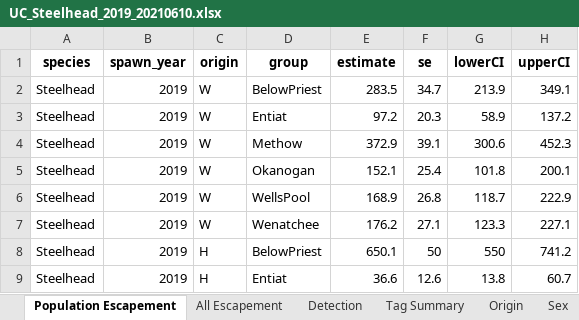
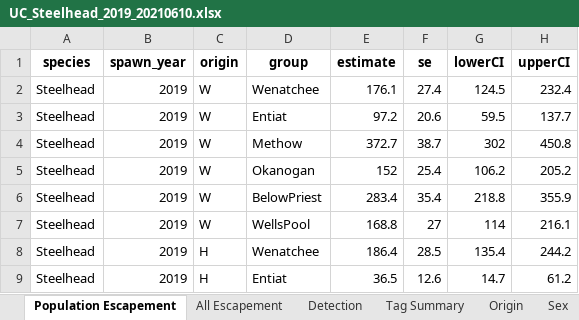
Before and after one commit to fourpeaksenv/DabomPriestRapidsSthd, an Excel workbook: outgoing/estimates/UC_Steelhead_2019_20210610.xlsx, sheet Population Escapement, drawn as a sheet; only a part is shown; values as stored, in another font and other column widths than the file's, no borders; removed rows and columns are numbered as before the commit, all else as after; the diff covers the shown part only; the diff names each change by its address in the sheet, - before the commit and + after, or states it on an @@ line.

Commit message:
set population groups as factor, to make them appear in certain order. Better organized origin table. Compiled results for 2019 and 2020 spawn years

```diff
--- a/outgoing/estimates/UC_Steelhead_2019_20210610.xlsx (sheet Population Escapement)
+++ b/outgoing/estimates/UC_Steelhead_2019_20210610.xlsx (sheet Population Escapement)
-D2 (group): BelowPriest
+D2 (group): Wenatchee
-E2 (estimate): 283.5
+E2 (estimate): 176.1
-F2 (se): 34.7
+F2 (se): 27.4
-G2 (lowerCI): 213.9
+G2 (lowerCI): 124.5
-H2 (upperCI): 349.1
+H2 (upperCI): 232.4
-F3 (se): 20.3
+F3 (se): 20.6
-G3 (lowerCI): 58.9
+G3 (lowerCI): 59.5
-H3 (upperCI): 137.2
+H3 (upperCI): 137.7
-E4 (estimate): 372.9
+E4 (estimate): 372.7
-F4 (se): 39.1
+F4 (se): 38.7
-G4 (lowerCI): 300.6
+G4 (lowerCI): 302
-H4 (upperCI): 452.3
+H4 (upperCI): 450.8
-E5 (estimate): 152.1
+E5 (estimate): 152
-G5 (lowerCI): 101.8
+G5 (lowerCI): 106.2
-H5 (upperCI): 200.1
+H5 (upperCI): 205.2
+row 6: Steelhead | 2019 | W | BelowPriest | 283.4 | 35.4 | 218.8 | 355.9
-E7 (estimate): 168.9
+E7 (estimate): 168.8
-F7 (se): 26.8
+F7 (se): 27
-G7 (lowerCI): 118.7
+G7 (lowerCI): 114
-H7 (upperCI): 222.9
+H7 (upperCI): 216.1
-row 7: Steelhead | 2019 | W | Wenatchee | 176.2 | 27.1 | 123.3 | 227.1
-D8 (group): BelowPriest
+D8 (group): Wenatchee
-E8 (estimate): 650.1
+E8 (estimate): 186.4
-F8 (se): 50
+F8 (se): 28.5
-G8 (lowerCI): 550
+G8 (lowerCI): 135.4
-H8 (upperCI): 741.2
+H8 (upperCI): 244.2
-E9 (estimate): 36.6
+E9 (estimate): 36.5
-G9 (lowerCI): 13.8
+G9 (lowerCI): 14.7
-H9 (upperCI): 60.7
+H9 (upperCI): 61.2
```
Also changed, not shown: 1 added row, 1 removed row and 11 edited cells elsewhere in this sheet, sheet BioSummary, sheet Age, sheet All Escapement, sheet Sex, sheet Sexed Tags, sheet Aged Tags, 1 more sheet, 2 other files.
